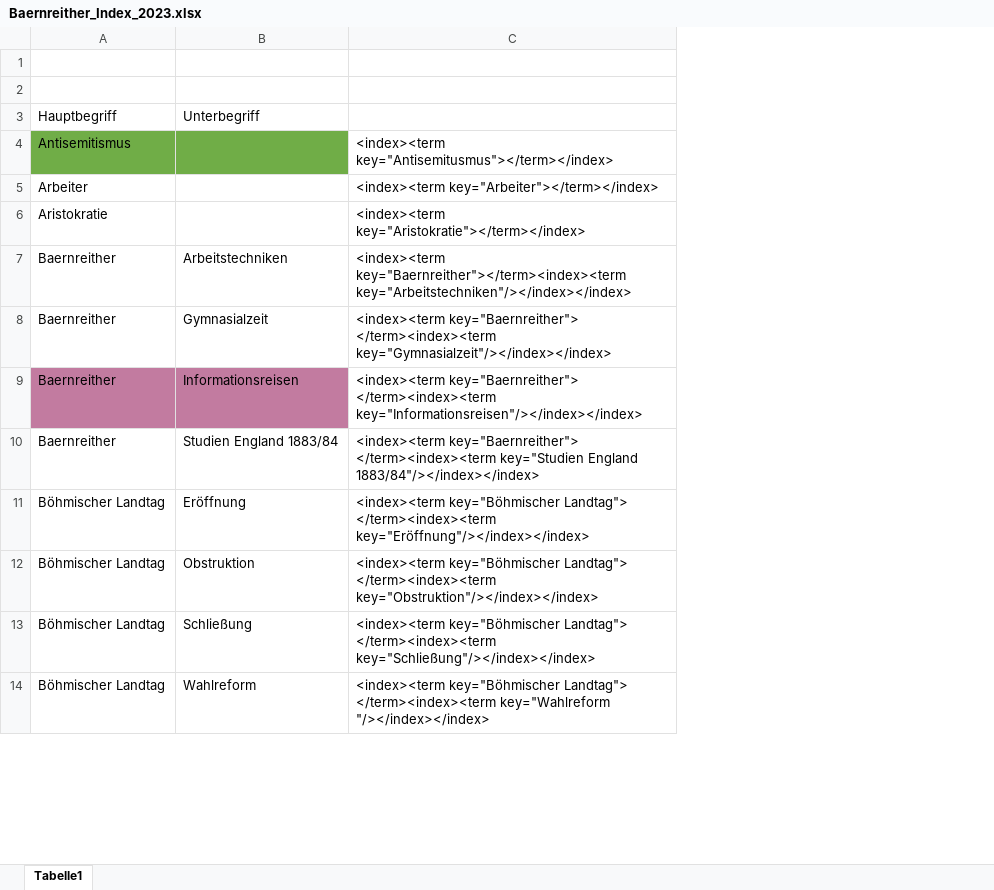
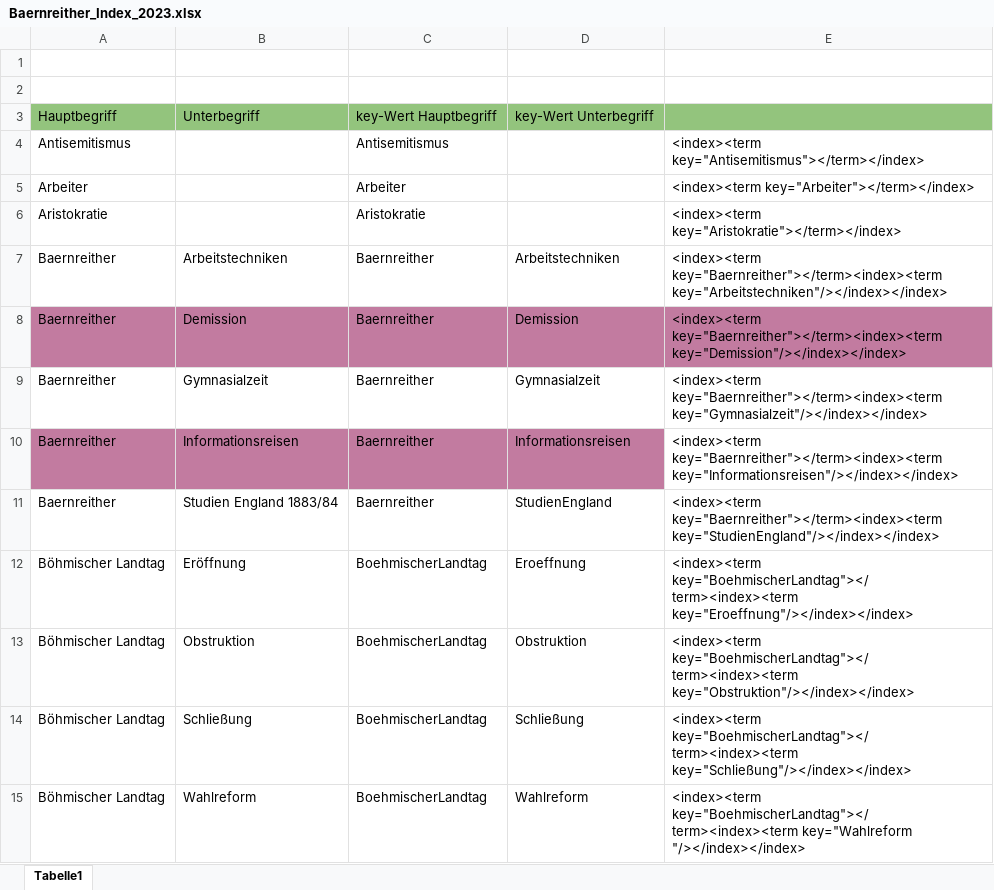
Before and after one commit to KfNGOe/baernreither-app, an Excel workbook: data/xlsx/Baernreither_Index_2023.xlsx, sheet Tabelle1, drawn as a sheet; only a part is shown; values as stored, in another font and other column widths than the file's, no borders; charts and pictures not drawn; addresses are those after the commit; the diff covers the shown part only; the diff names each change by its address in the sheet, - before the commit and + after, or states it on an @@ line.

```diff
--- a/data/xlsx/Baernreither_Index_2023.xlsx (sheet Tabelle1)
+++ b/data/xlsx/Baernreither_Index_2023.xlsx (sheet Tabelle1)
+column C, rows 3-7: key-Wert Hauptbegriff | Antisemitismus | Arbeiter | Aristokratie | Baernreither; rows 9-15: Baernreither | Baernreither | Baernreither | BoehmischerLandtag | BoehmischerLandtag | BoehmischerLandtag | BoehmischerLandtag
+column D, rows 3-7: key-Wert Unterbegriff |  |  |  | Arbeitstechniken; rows 9-15: Gymnasialzeit | Informationsreisen | StudienEngland | Eroeffnung | Obstruktion | Schließung | Wahlreform
-A3:B3 fill: none
+A3:B3 fill: #93C47D
-E3 fill: none
+E3 fill: #93C47D
-A4:B4 fill: #70AD47
+A4:B4 fill: none
-E4: <index><term key="Antisemitusmus"></term></index>
+E4: <index><term key="Antisemitismus"></term></index>
+row 8: Baernreither | Demission | Baernreither | Demission | <index><term key="Baernreither"></term><index><term key="Demission"/></index></index>
-E9: <index><term key="Baernreither"> </term><index><term key="Gymnasialzeit"/></index></index>
+E9: <index><term key="Baernreither"></term><index><term key="Gymnasialzeit"/></index></index>
-E10: <index><term key="Baernreither"> </term><index><term key="Informationsreisen"/></index></index>
+E10: <index><term key="Baernreither"></term><index><term key="Informationsreisen"/></index></index>
-E11: <index><term key="Baernreither"> </term><index><term key="Studien England 1883/84"/></index></index>
+E11: <index><term key="Baernreither"></term><index><term key="StudienEngland"/></index></index>
-E12: <index><term key="Böhmischer Landtag"> </term><index><term key="Eröffnung"/></index></index>
+E12: <index><term key="BoehmischerLandtag"></term><index><term key="Eroeffnung"/></index></index>
-E13: <index><term key="Böhmischer Landtag"> </term><index><term key="Obstruktion"/></index></index>
+E13: <index><term key="BoehmischerLandtag"></term><index><term key="Obstruktion"/></index></index>
-E14: <index><term key="Böhmischer Landtag"> </term><index><term key="Schließung"/></index></index>
+E14: <index><term key="BoehmischerLandtag"></term><index><term key="Schließung"/></index></index>
-E15: <index><term key="Böhmischer Landtag"> </term><index><term key="Wahlreform "/></index></index>
+E15: <index><term key="BoehmischerLandtag"></term><index><term key="Wahlreform "/></index></index>
```
Also changed, not shown: 3 added rows, 2 removed rows and 51 edited cells elsewhere in this sheet, data/xlsx/Baernreither_Ortsregister_2023.xlsx, data/xlsx/Baernreither_Personenregister_2024.xlsx, 10 other files.
